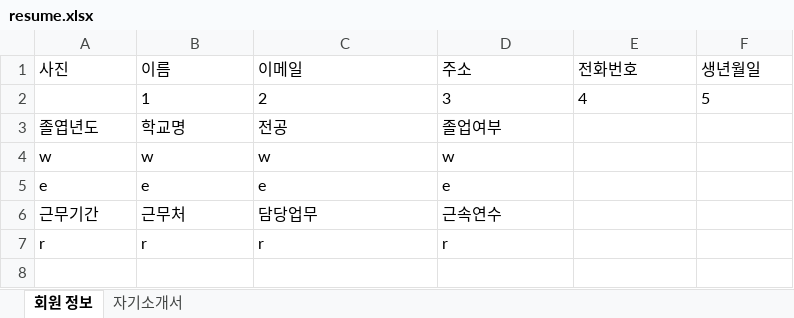
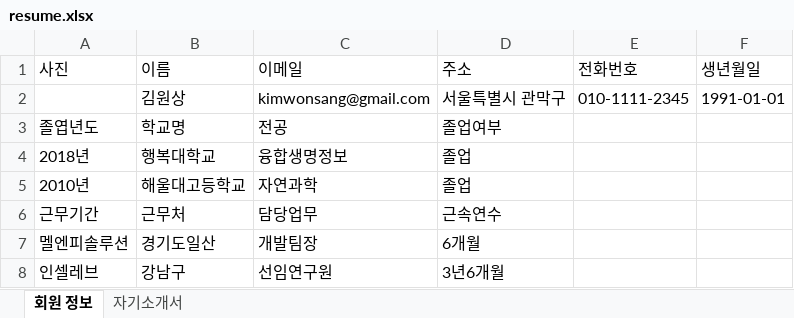
Before and after one commit to RossKWSang/JavaAutoResume, an Excel workbook: resume.xlsx, sheet 회원 정보, drawn as a sheet; values as stored, in another font and other column widths than the file's, no borders; charts and pictures not drawn; removed rows and columns are numbered as before the commit, all else as after; the diff names each change by its address in the sheet, - before the commit and + after, or states it on an @@ line.

Commit message:
feat: add resize column feature on resume sheet(0)

```diff
--- a/resume.xlsx (sheet 회원 정보)
+++ b/resume.xlsx (sheet 회원 정보)
-row 2:  | 1 | 2 | 3 | 4 | 5
+row 2:  | 김원상 | kimwonsang@gmail.com | 서울특별시 관막구 | 010-1111-2345 | 1991-01-01
-row 4: w | w | w | w
-row 5: e | e | e | e
+row 4: 2018년 | 행복대학교 | 융합생명정보 | 졸업
+row 5: 2010년 | 해울대고등학교 | 자연과학 | 졸업
-row 7: r | r | r | r
+row 7: 멜엔피솔루션 | 경기도일산 | 개발팀장 | 6개월
+row 8: 인셀레브 | 강남구 | 선임연구원 | 3년6개월
```
Also changed, not shown: sheet 자기소개서, 3 other files.
